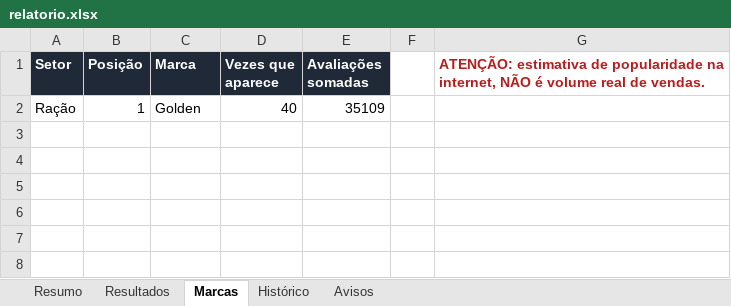
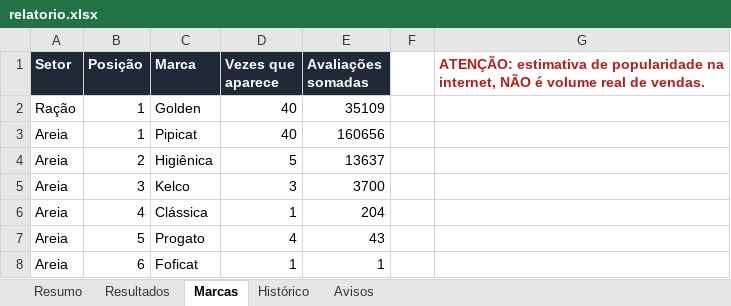
Before and after one commit to gustavoderminiobr1-cloud/monitor-precos-pet, an Excel workbook: saida/relatorio.xlsx, sheet Marcas, drawn as a sheet; values as stored, in another font and other column widths than the file's, no borders; the diff names each change by its address in the sheet, - before the commit and + after, or states it on an @@ line.

```diff
--- a/saida/relatorio.xlsx (sheet Marcas)
+++ b/saida/relatorio.xlsx (sheet Marcas)
+row 3: Areia | 1 | Pipicat | 40 | 160656
+row 4: Areia | 2 | Higiênica | 5 | 13637
+row 5: Areia | 3 | Kelco | 3 | 3700
+row 6: Areia | 4 | Clássica | 1 | 204
+row 7: Areia | 5 | Progato | 4 | 43
+row 8: Areia | 6 | Foficat | 1 | 1
```
Also changed, not shown: sheet Histórico, sheet Resultados, sheet Resumo, sheet Avisos, 5 other files.
